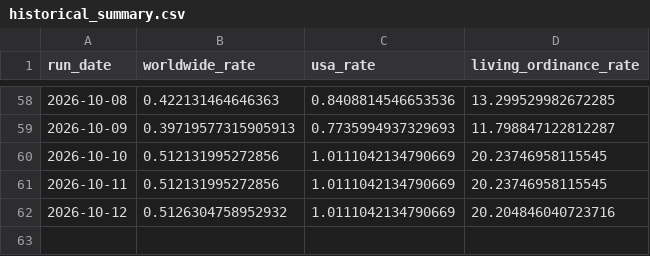
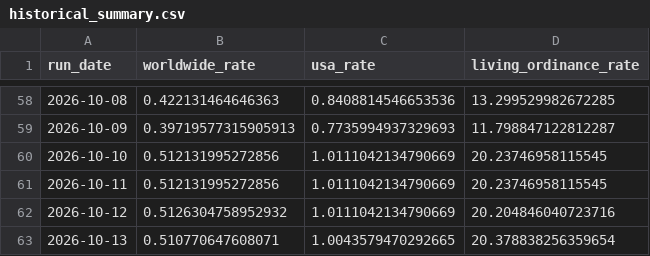
Before and after one commit to templestats/church-stats, a CSV file: temple_attendance_output/historical_summary.csv, drawn as a sheet; only a part is shown, gaps mark what is left out; the diff names each change by its address in the sheet, - before the commit and + after, or states it on an @@ line.

```diff
--- a/temple_attendance_output/historical_summary.csv
+++ b/temple_attendance_output/historical_summary.csv
+row 63: 2026-10-13 | 0.510770647608071 | 1.0043579470292665 | 20.378838256359654
```
Also changed, not shown: temple_attendance_output/datawrapper_countries.csv, temple_attendance_output/datawrapper_us.csv, 3 other files.
